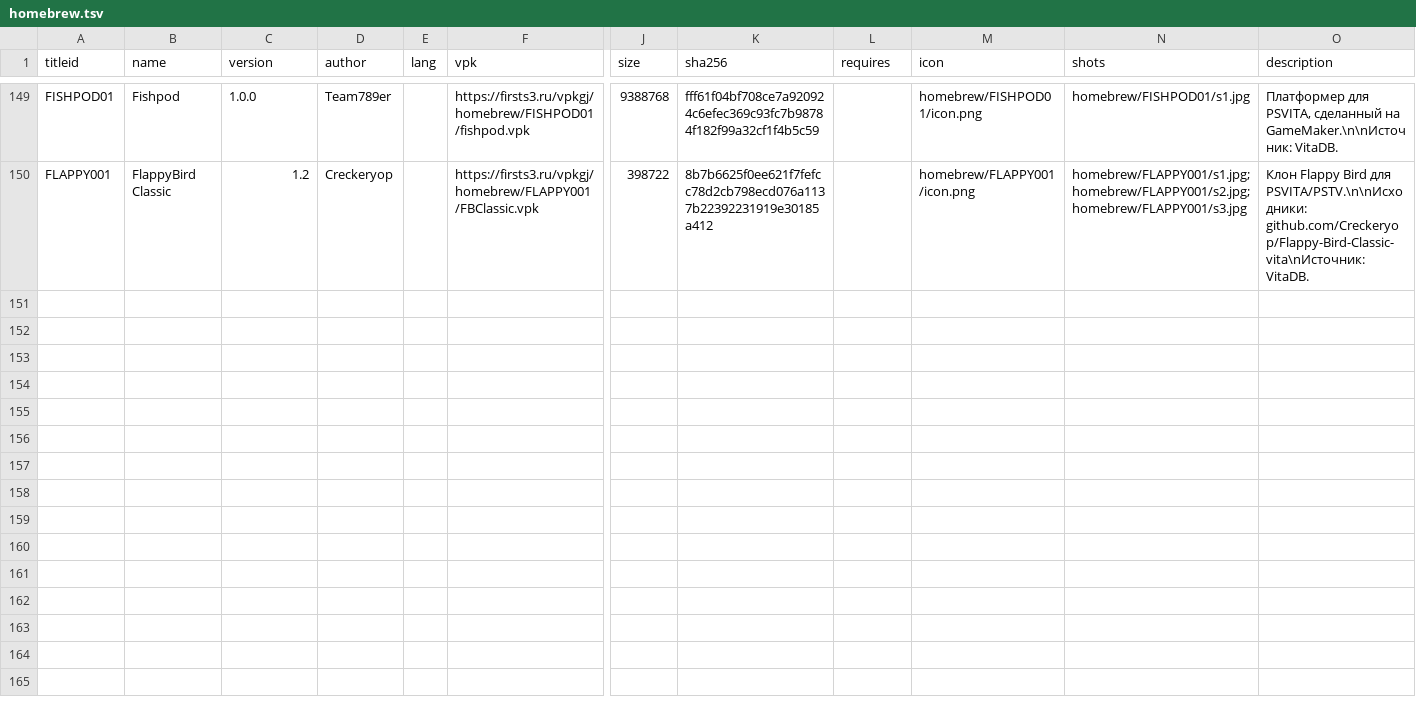
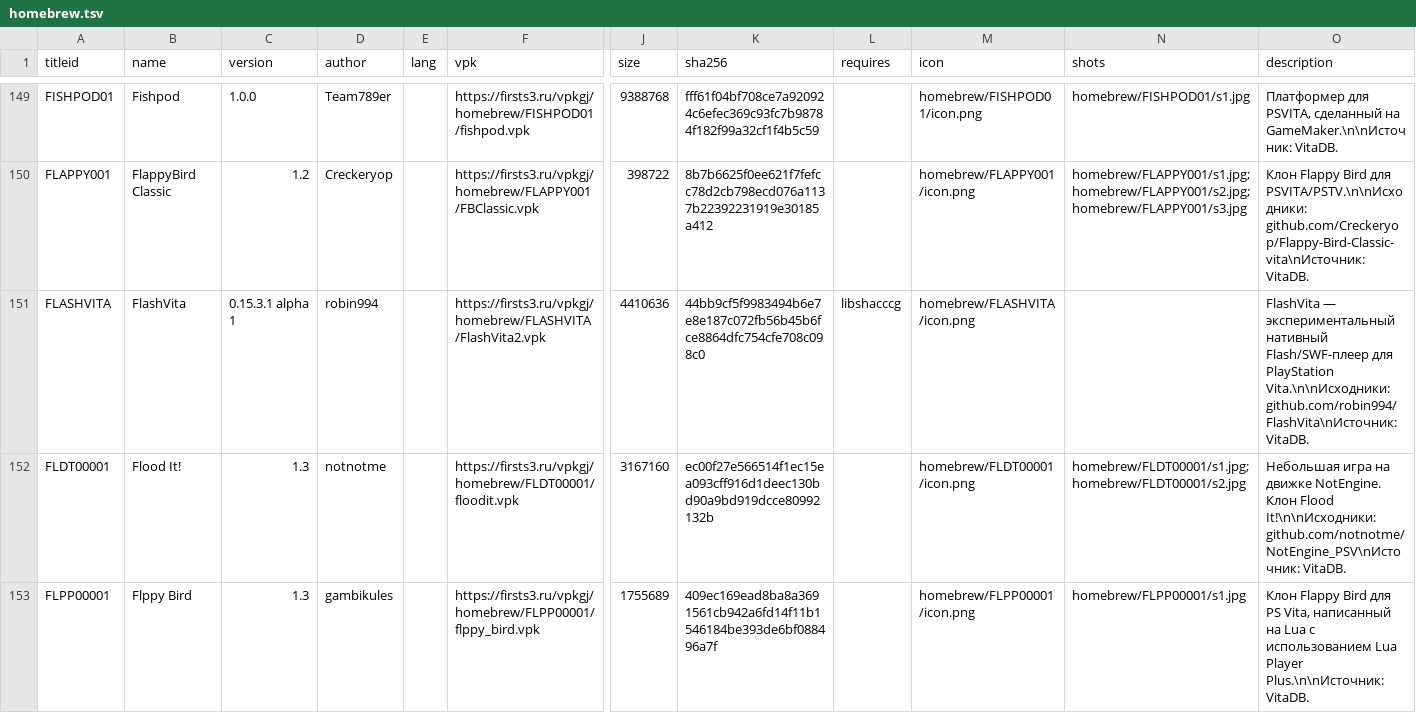
Before and after one commit to Risaro/vpkgj-db, a TSV file: catalog/homebrew.tsv, drawn as a sheet; only a part is shown, gaps mark what is left out; rows hold the shown columns only; the diff covers the shown part only; the diff names each change by its address in the sheet, - before the commit and + after, or states it on an @@ line.

Commit message:
Khoumbryu i porty iz VitaDB

```diff
--- a/catalog/homebrew.tsv
+++ b/catalog/homebrew.tsv
+row 151: FLASHVITA | FlashVita | 0.15.3.1 alpha 1 | robin994 |  | https://firsts3.ru/vpkgj/homebrew/FLASHVITA/FlashVita2.vpk | 4410636 | 44bb9cf5f9983494b6e7e8e187c072fb56b45b6fce8864dfc754cfe708c098c0 | libshacccg | homebrew/FLASHVITA/icon.png |  | FlashVita — экспериментальный нативный Flash/SWF-плеер для PlayStation Vita.\n\nИсходники: github.com/robin994/FlashVita\nИсточник: VitaDB.
+row 152: FLDT00001 | Flood It! | 1.3 | notnotme |  | https://firsts3.ru/vpkgj/homebrew/FLDT00001/floodit.vpk | 3167160 | ec00f27e566514f1ec15ea093cff916d1deec130bd90a9bd919dcce80992132b |  | homebrew/FLDT00001/icon.png | homebrew/FLDT00001/s1.jpg;homebrew/FLDT00001/s2.jpg | Небольшая игра на движке NotEngine. Клон Flood It!\n\nИсходники: github.com/notnotme/NotEngine_PSV\nИсточник: VitaDB.
+row 153: FLPP00001 | Flppy Bird | 1.3 | gambikules |  | https://firsts3.ru/vpkgj/homebrew/FLPP00001/flppy_bird.vpk | 1755689 | 409ec169ead8ba8a3691561cb942a6fd14f11b1546184be393de6bf088496a7f |  | homebrew/FLPP00001/icon.png | homebrew/FLPP00001/s1.jpg | Клон Flappy Bird для PS Vita, написанный на Lua с использованием Lua Player Plus.\n\nИсточник: VitaDB.
```
Also changed, not shown: 3 added rows elsewhere in this file, catalog/ports.tsv, 27 other files.
